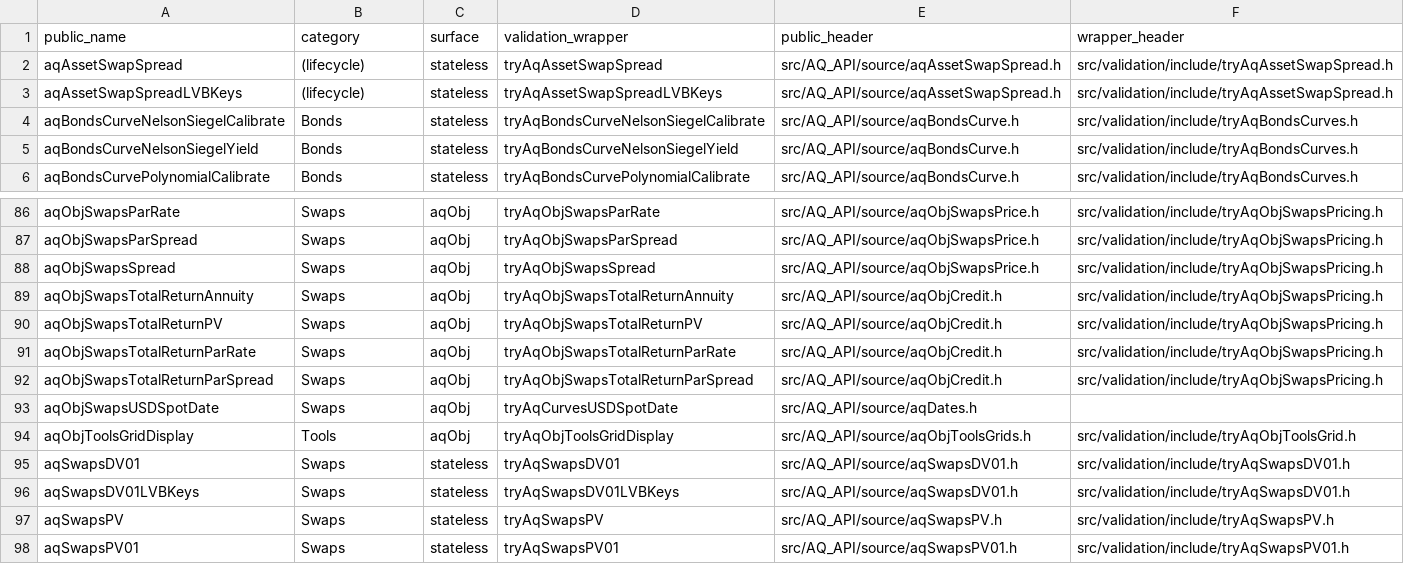
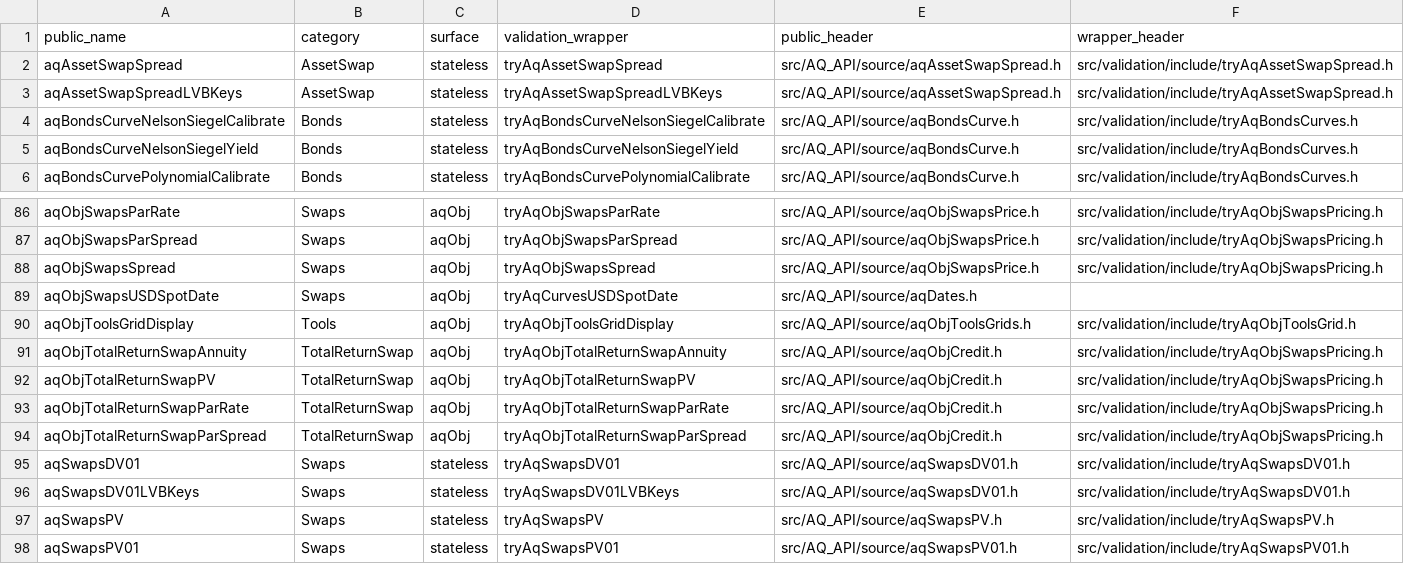
Before and after one commit to nburgessx/LIBRARY_UPDATE, a CSV file: AQ_LIB/docs/api_map.csv, drawn as a sheet; only a part is shown, gaps mark what is left out.

```diff
--- a/AQ_LIB/docs/api_map.csv
+++ b/AQ_LIB/docs/api_map.csv
@@ -1,4 +1,4 @@
 public_name,category,surface,validation_wrapper,public_header,wrapper_header
-aqAssetSwapSpread,(lifecycle),stateless,tryAqAssetSwapSpread,src/AQ_API/source/aqAssetSwapSpread.h,src/validation/include/tryAqAssetSwapSpread.h
-aqAssetSwapSpreadLVBKeys,(lifecycle),stateless,tryAqAssetSwapSpreadLVBKeys,src/AQ_API/source/aqAssetSwapSpread.h,src/validation/include/tryAqAssetSwapSpread.h
+aqAssetSwapSpread,AssetSwap,stateless,tryAqAssetSwapSpread,src/AQ_API/source/aqAssetSwapSpread.h,src/validation/include/tryAqAssetSwapSpread.h
+aqAssetSwapSpreadLVBKeys,AssetSwap,stateless,tryAqAssetSwapSpreadLVBKeys,src/AQ_API/source/aqAssetSwapSpread.h,src/validation/include/tryAqAssetSwapSpread.h
 aqBondsCurveNelsonSiegelCalibrate,Bonds,stateless,tryAqBondsCurveNelsonSiegelCalibrate,src/AQ_API/source/aqBondsCurve.h,src/validation/include/tryAqBondsCurves.h
@@ -88,8 +88,8 @@ aqObjSwapsParSpread,Swaps,aqObj,tryAqObjSwapsParSpread,src/AQ_API/source/aqObjSw
 aqObjSwapsSpread,Swaps,aqObj,tryAqObjSwapsSpread,src/AQ_API/source/aqObjSwapsPrice.h,src/validation/include/tryAqObjSwapsPricing.h
-aqObjSwapsTotalReturnAnnuity,Swaps,aqObj,tryAqObjSwapsTotalReturnAnnuity,src/AQ_API/source/aqObjCredit.h,src/validation/include/tryAqObjSwapsPricing.h
-aqObjSwapsTotalReturnPV,Swaps,aqObj,tryAqObjSwapsTotalReturnPV,src/AQ_API/source/aqObjCredit.h,src/validation/include/tryAqObjSwapsPricing.h
-aqObjSwapsTotalReturnParRate,Swaps,aqObj,tryAqObjSwapsTotalReturnParRate,src/AQ_API/source/aqObjCredit.h,src/validation/include/tryAqObjSwapsPricing.h
-aqObjSwapsTotalReturnParSpread,Swaps,aqObj,tryAqObjSwapsTotalReturnParSpread,src/AQ_API/source/aqObjCredit.h,src/validation/include/tryAqObjSwapsPricing.h
 aqObjSwapsUSDSpotDate,Swaps,aqObj,tryAqCurvesUSDSpotDate,src/AQ_API/source/aqDates.h,
 aqObjToolsGridDisplay,Tools,aqObj,tryAqObjToolsGridDisplay,src/AQ_API/source/aqObjToolsGrids.h,src/validation/include/tryAqObjToolsGrid.h
+aqObjTotalReturnSwapAnnuity,TotalReturnSwap,aqObj,tryAqObjTotalReturnSwapAnnuity,src/AQ_API/source/aqObjCredit.h,src/validation/include/tryAqObjSwapsPricing.h
+aqObjTotalReturnSwapPV,TotalReturnSwap,aqObj,tryAqObjTotalReturnSwapPV,src/AQ_API/source/aqObjCredit.h,src/validation/include/tryAqObjSwapsPricing.h
+aqObjTotalReturnSwapParRate,TotalReturnSwap,aqObj,tryAqObjTotalReturnSwapParRate,src/AQ_API/source/aqObjCredit.h,src/validation/include/tryAqObjSwapsPricing.h
+aqObjTotalReturnSwapParSpread,TotalReturnSwap,aqObj,tryAqObjTotalReturnSwapParSpread,src/AQ_API/source/aqObjCredit.h,src/validation/include/tryAqObjSwapsPricing.h
 aqSwapsDV01,Swaps,stateless,tryAqSwapsDV01,src/AQ_API/source/aqSwapsDV01.h,src/validation/include/tryAqSwapsDV01.h
```
Also changed, not shown: 4 other files.
